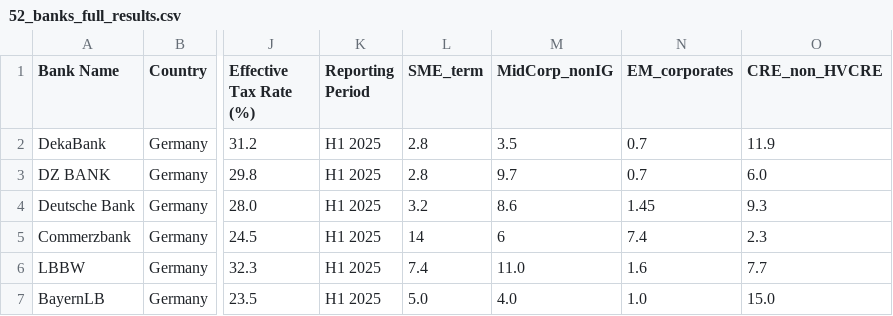
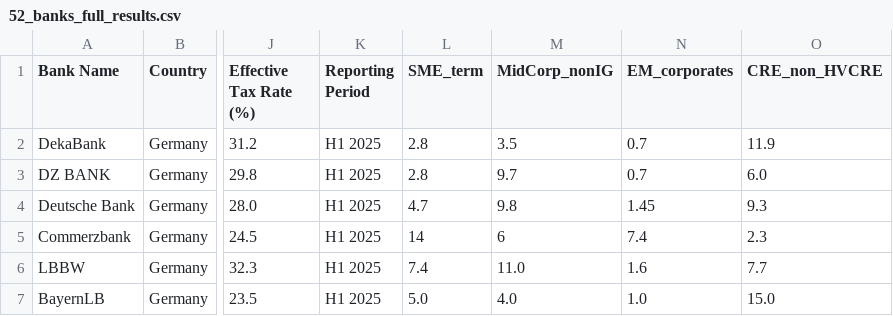
Before and after one commit to sbuchta-app/SRT_Redeployment, a CSV file: 52_banks_full_results.csv, drawn as a sheet; only a part is shown, gaps mark what is left out; the diff names each change by its address in the sheet, - before the commit and + after, or states it on an @@ line.

Commit message:
Update 52_banks_full_results.csv

```diff
--- a/52_banks_full_results.csv
+++ b/52_banks_full_results.csv
-L4 (SME_term): 3.2
+L4 (SME_term): 4.7
-M4 (MidCorp_nonIG): 8.6
+M4 (MidCorp_nonIG): 9.8
```
